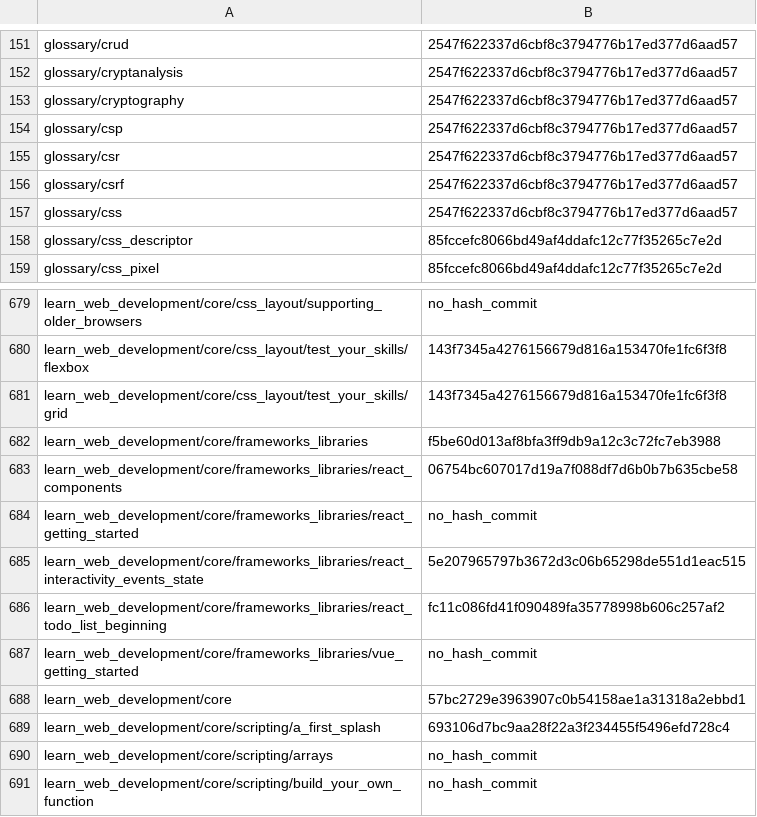
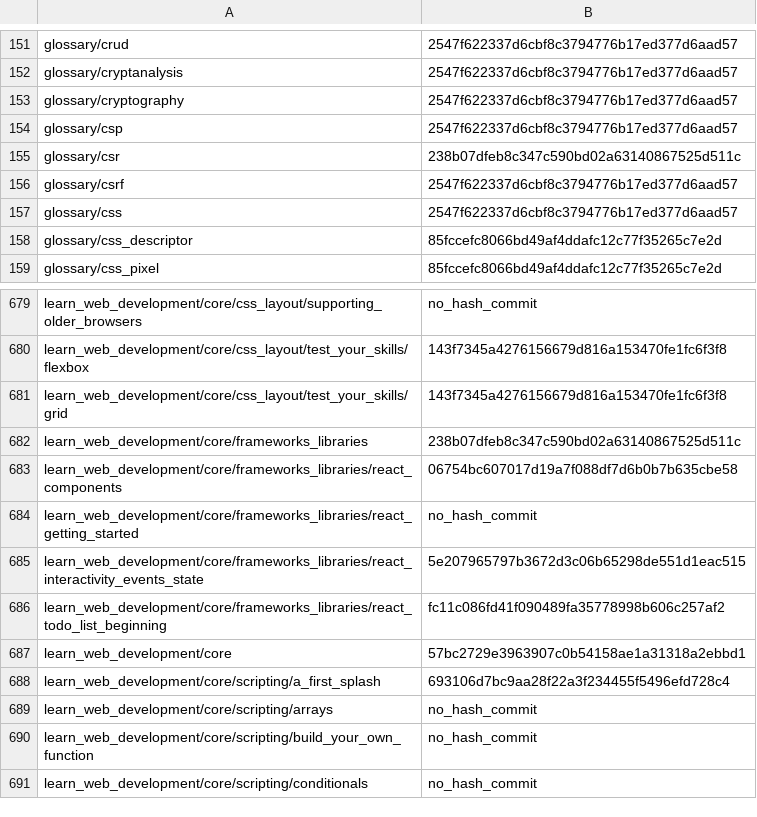
Before and after one commit to tristantheb/history-content-stats, a CSV file: history/logs-fr.csv, drawn as a sheet; only a part is shown, gaps mark what is left out; the shorter side is filled out with more unchanged rows.

Commit message:
sync(data): synchronize repositories data (#731)

```diff
--- a/history/logs-fr.csv
+++ b/history/logs-fr.csv
@@ -154,3 +154,3 @@ glossary/cryptography,2547f622337d6cbf8c3794776b17ed377d6aad57
 glossary/csp,2547f622337d6cbf8c3794776b17ed377d6aad57
-glossary/csr,2547f622337d6cbf8c3794776b17ed377d6aad57
+glossary/csr,238b07dfeb8c347c590bd02a63140867525d511c
 glossary/csrf,2547f622337d6cbf8c3794776b17ed377d6aad57
@@ -681,3 +681,3 @@ learn_web_development/core/css_layout/test_your_skills/flexbox,143f7345a42761566
 learn_web_development/core/css_layout/test_your_skills/grid,143f7345a4276156679d816a153470fe1fc6f3f8
-learn_web_development/core/frameworks_libraries,f5be60d013af8bfa3ff9db9a12c3c72fc7eb3988
+learn_web_development/core/frameworks_libraries,238b07dfeb8c347c590bd02a63140867525d511c
 learn_web_development/core/frameworks_libraries/react_components,06754bc607017d19a7f088df7d6b0b7b635cbe58
@@ -686,3 +686,2 @@ learn_web_development/core/frameworks_libraries/react_interactivity_events_state
 learn_web_development/core/frameworks_libraries/react_todo_list_beginning,fc11c086fd41f090489fa35778998b606c257af2
-learn_web_development/core/frameworks_libraries/vue_getting_started,no_hash_commit
 learn_web_development/core,57bc2729e3963907c0b54158ae1a31318a2ebbd1
```
Also changed, not shown: statistics/parity-de.csv, statistics/parity-fr.csv, 5 other files.
